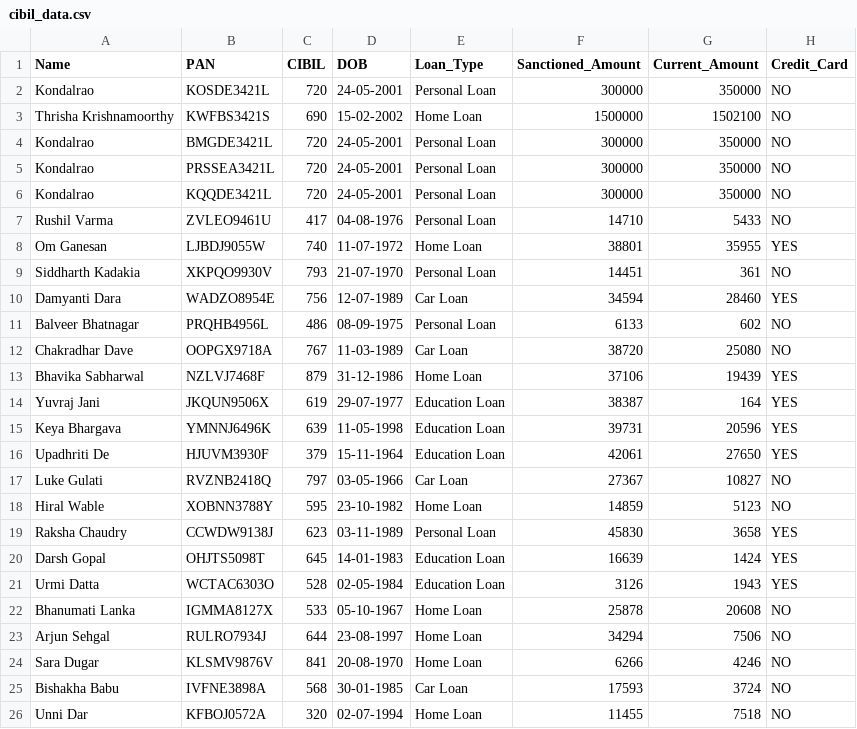
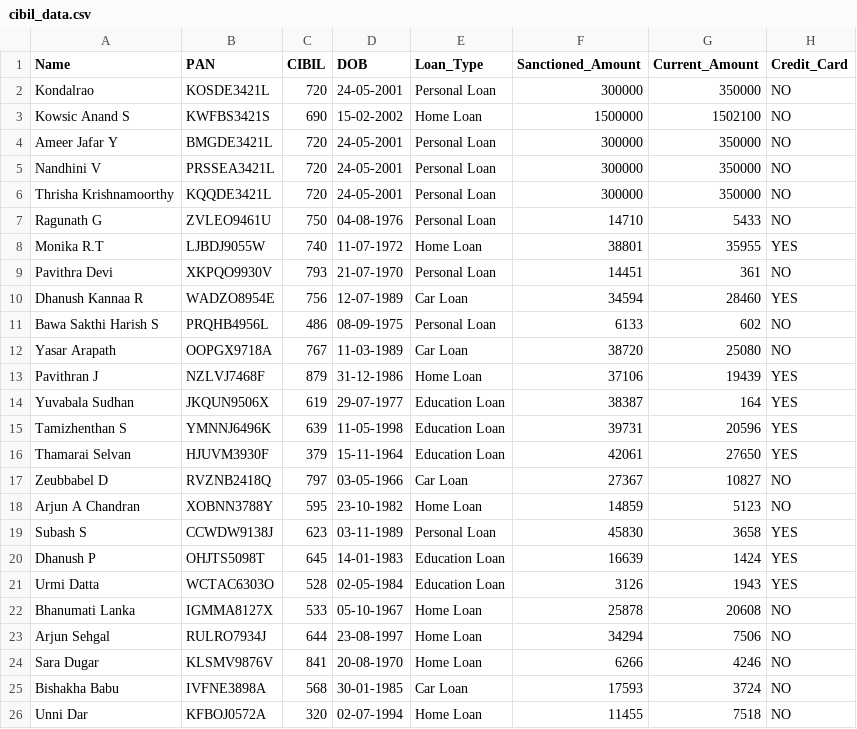
Before and after one commit to Ragunath041/loanscope_backend, a CSV file: cibil_data.csv, drawn as a sheet; only a part is shown; the diff names each change by its address in the sheet, - before the commit and + after, or states it on an @@ line.

Commit message:
Adding Names

```diff
--- a/cibil_data.csv
+++ b/cibil_data.csv
-A3 (Name): Thrisha Krishnamoorthy
+A3 (Name): Kowsic Anand S
-A4 (Name): Kondalrao
+A4 (Name): Ameer Jafar Y
-A5 (Name): Kondalrao
+A5 (Name): Nandhini V
-A6 (Name): Kondalrao
+A6 (Name): Thrisha Krishnamoorthy
-A7 (Name): Rushil Varma
+A7 (Name): Ragunath G
-C7 (CIBIL): 417
+C7 (CIBIL): 750
-A8 (Name): Om Ganesan
+A8 (Name): Monika R.T
-A9 (Name): Siddharth Kadakia
+A9 (Name): Pavithra Devi
-A10 (Name): Damyanti Dara
+A10 (Name): Dhanush Kannaa R
-A11 (Name): Balveer Bhatnagar
+A11 (Name): Bawa Sakthi Harish S
-A12 (Name): Chakradhar Dave
+A12 (Name): Yasar Arapath
-A13 (Name): Bhavika Sabharwal
+A13 (Name): Pavithran J
-A14 (Name): Yuvraj Jani
+A14 (Name): Yuvabala Sudhan
-A15 (Name): Keya Bhargava
+A15 (Name): Tamizhenthan S
-A16 (Name): Upadhriti De
+A16 (Name): Thamarai Selvan
-A17 (Name): Luke Gulati
+A17 (Name): Zeubbabel D
-A18 (Name): Hiral Wable
+A18 (Name): Arjun A Chandran
-A19 (Name): Raksha Chaudry
+A19 (Name): Subash S
-A20 (Name): Darsh Gopal
+A20 (Name): Dhanush P
```
